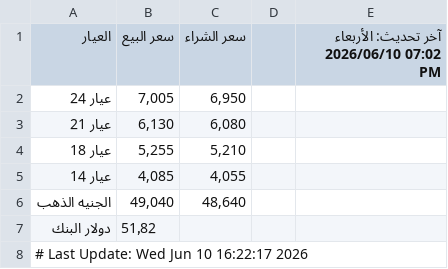
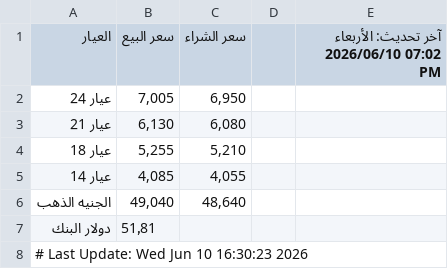
Before and after one commit to abodaapp-hash/-update_gold_prices.py, a CSV file: data/gold_prices.csv, drawn as a sheet.

```diff
--- a/data/gold_prices.csv
+++ b/data/gold_prices.csv
@@ -6,3 +6,3 @@
 الجنيه الذهب,"49,040","48,640",,
-دولار البنك,51٫82,,,
-# Last Update: Wed Jun 10 16:22:17 2026
+دولار البنك,51٫81,,,
+# Last Update: Wed Jun 10 16:30:23 2026
```
